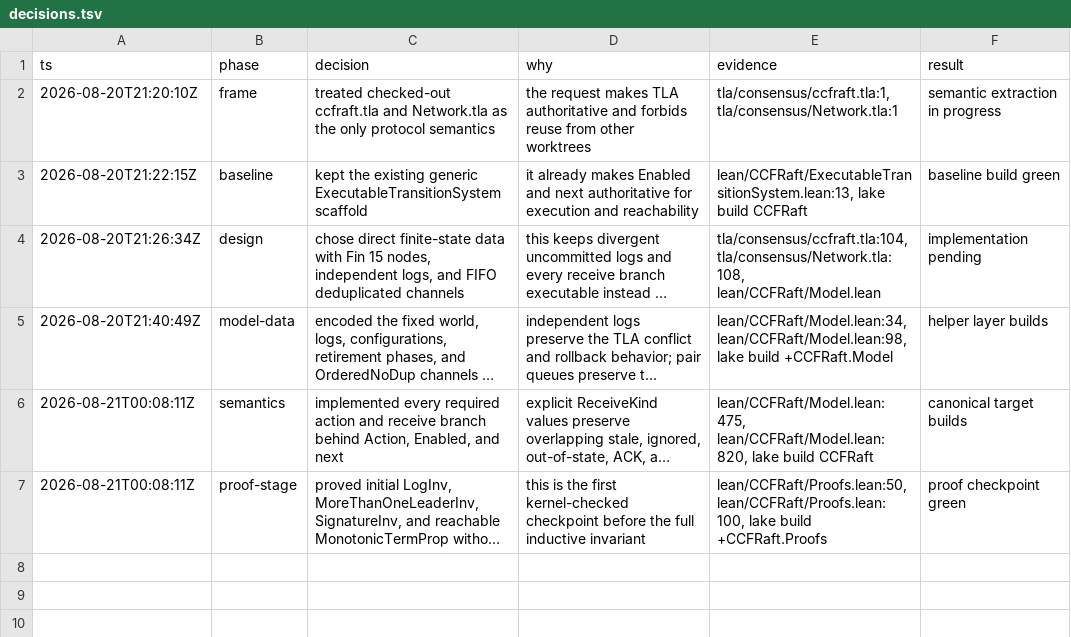
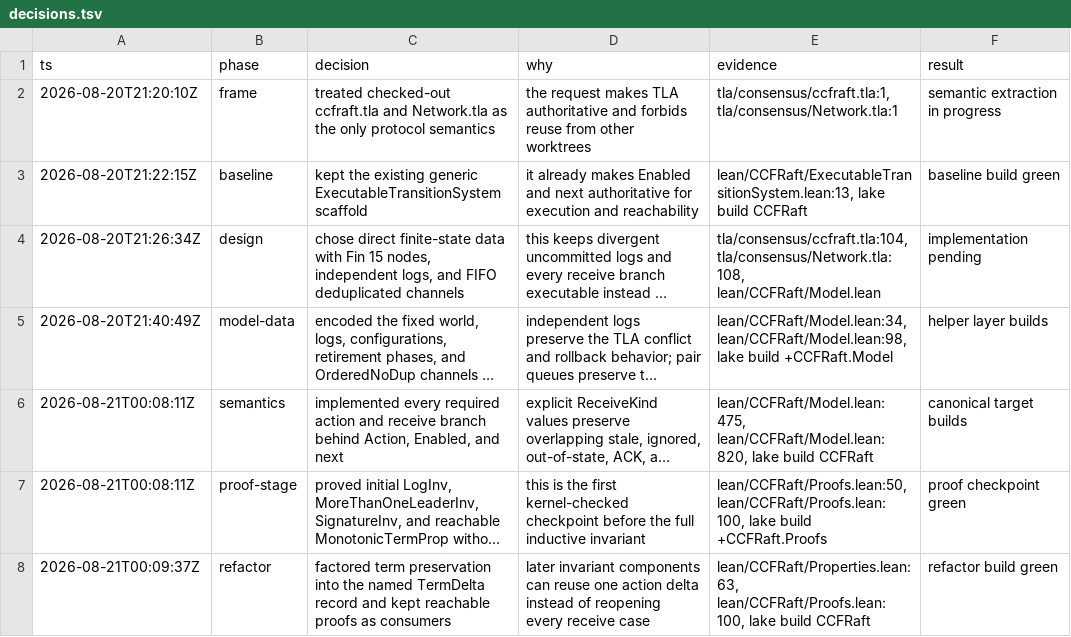
Before and after one commit to cjen1-msft/CCF, a TSV file: lean/decisions.tsv, drawn as a sheet; long unchanged cells end in …; the diff names each change by its address in the sheet, - before the commit and + after, or states it on an @@ line.

```diff
--- a/lean/decisions.tsv
+++ b/lean/decisions.tsv
+row 8: 2026-08-21T00:09:37Z | refactor | factored term preservation into the named TermDelta record and kept reachable proofs as consumers | later invariant components can reuse one action delta instead of reopening every receive case | lean/CCFRaft/Properties.lean:63, lean/CCFRaft/Proofs.lean:100, lake build CCFRaft | refactor build green
```
Also changed, not shown: 2 other files.
